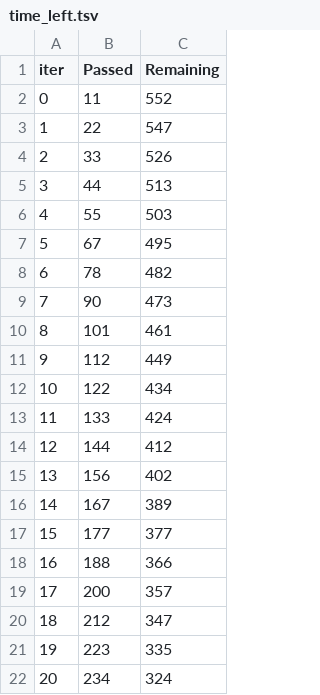
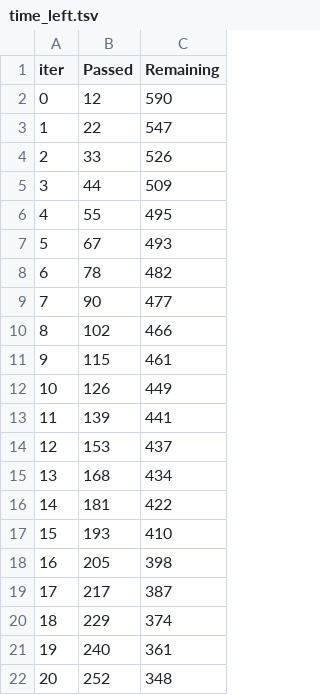
Before and after one commit to SSK14031998/Texas_Salary_Prediction, a TSV file: catboost_info/time_left.tsv, drawn as a sheet; only a part is shown; the diff covers the shown part only.

```diff
--- a/catboost_info/time_left.tsv
+++ b/catboost_info/time_left.tsv
@@ -1,22 +1,22 @@
 iter	Passed	Remaining
-0	11	552
+0	12	590
 1	22	547
 2	33	526
-3	44	513
-4	55	503
-5	67	495
+3	44	509
+4	55	495
+5	67	493
 6	78	482
-7	90	473
-8	101	461
-9	112	449
-10	122	434
-11	133	424
-12	144	412
-13	156	402
-14	167	389
-15	177	377
-16	188	366
-17	200	357
-18	212	347
-19	223	335
-20	234	324
+7	90	477
+8	102	466
+9	115	461
+10	126	449
+11	139	441
+12	153	437
+13	168	434
+14	181	422
+15	193	410
+16	205	398
+17	217	387
+18	229	374
+19	240	361
+20	252	348
```
Also changed, not shown: 57 edited cells elsewhere in this file, 3 other files.
